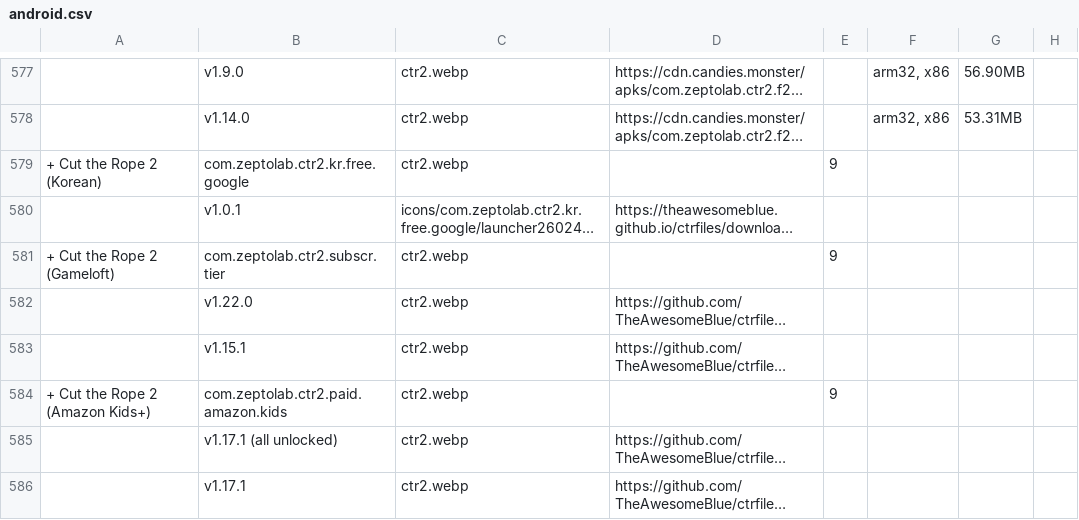
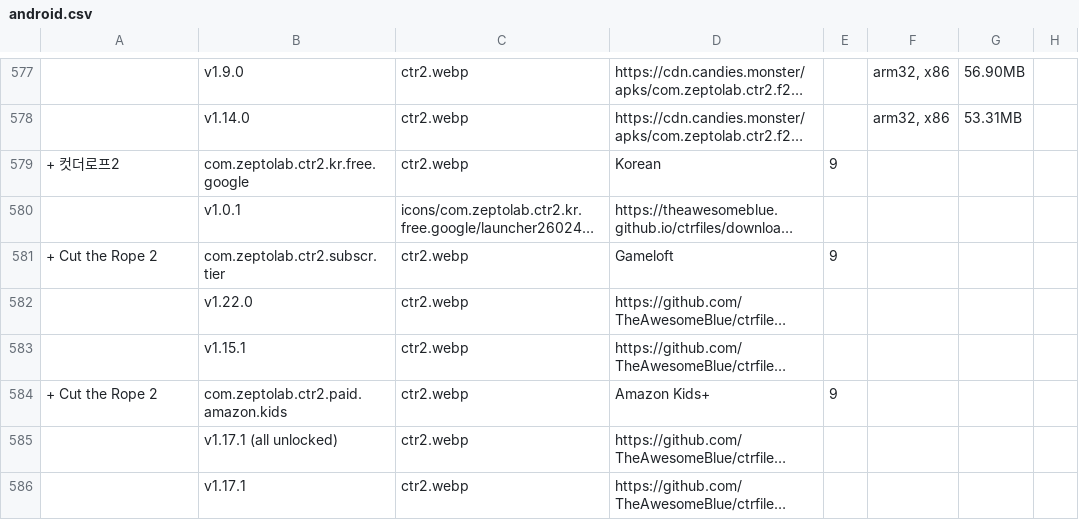
Before and after one commit to sogful/candies.monster, a CSV file: versions/android.csv, drawn as a sheet; only a part is shown, gaps mark what is left out; long unchanged cells end in …; the diff covers the shown part only; the diff names each change by its address in the sheet, - before the commit and + after, or states it on an @@ line.

```diff
--- a/versions/android.csv
+++ b/versions/android.csv
-A579: + Cut the Rope 2 (Korean)
+A579: + 컷더로프2
-D579: (empty)
+D579: Korean
-A581: + Cut the Rope 2 (Gameloft)
+A581: + Cut the Rope 2
-D581: (empty)
+D581: Gameloft
-A584: + Cut the Rope 2 (Amazon Kids+)
+A584: + Cut the Rope 2
-D584: (empty)
+D584: Amazon Kids+
```
Also changed, not shown: 1 added row, 2 removed rows and 71 edited cells elsewhere in this file, 2 other files.
